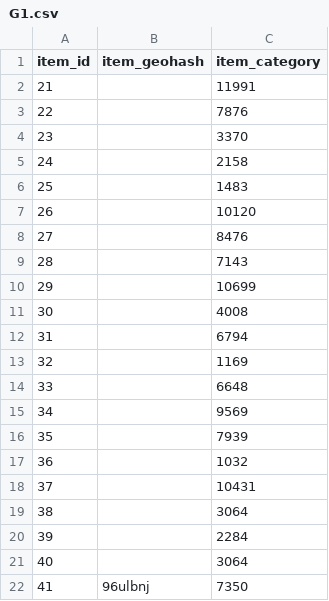
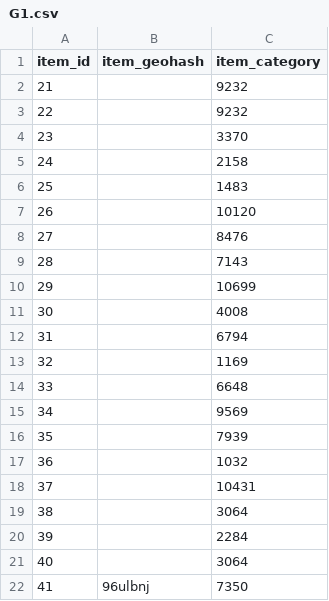
Before and after one commit to LiEmail/TianChiCompetition, a CSV file: G1.csv, drawn as a sheet.

```diff
--- a/G1.csv
+++ b/G1.csv
@@ -1,4 +1,4 @@
 item_id,item_geohash,item_category
-21,,11991
-22,,7876
+21,,9232
+22,,9232
 23,,3370
```
Also changed, not shown: G2.csv, 8 other files.
